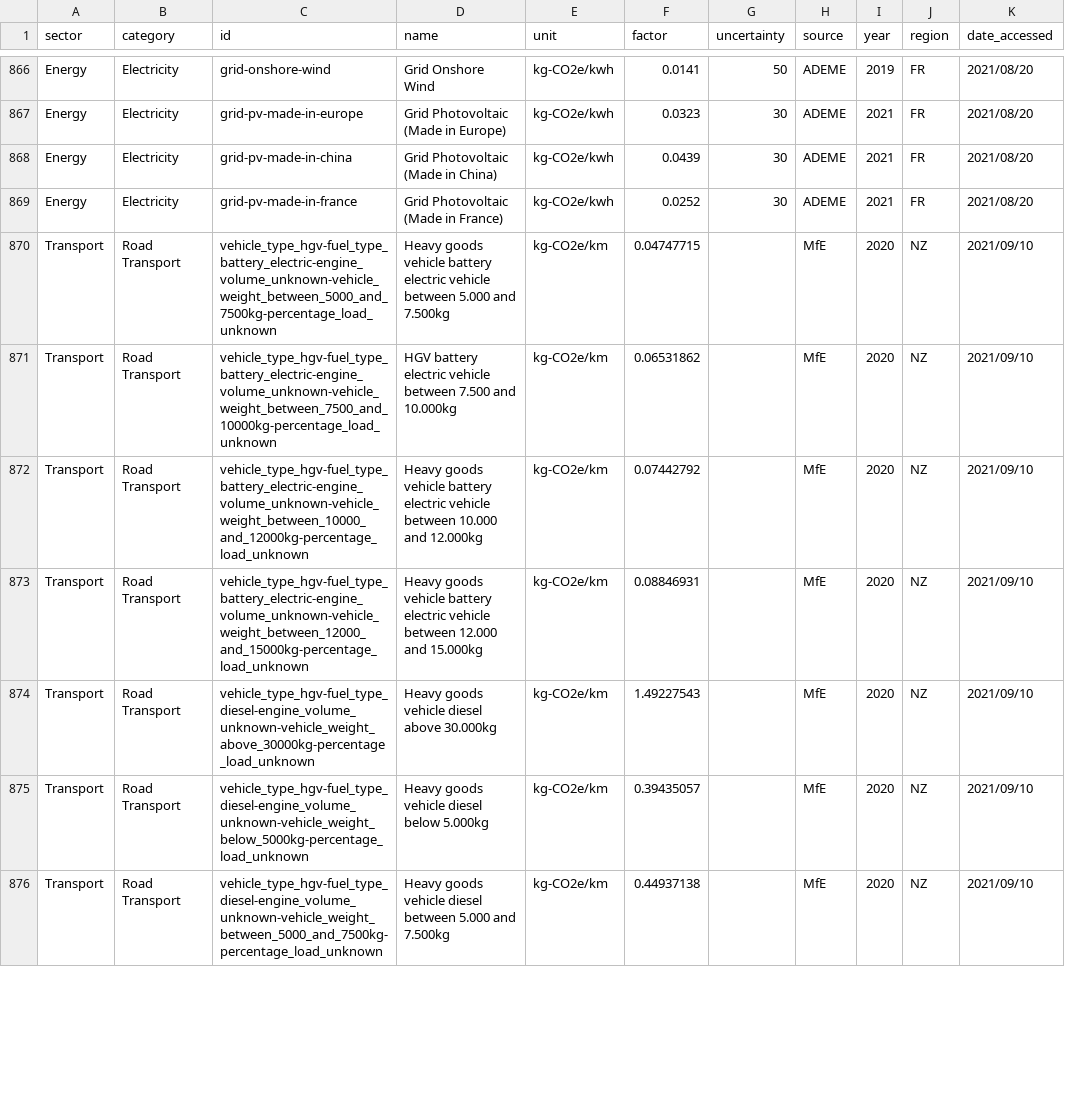
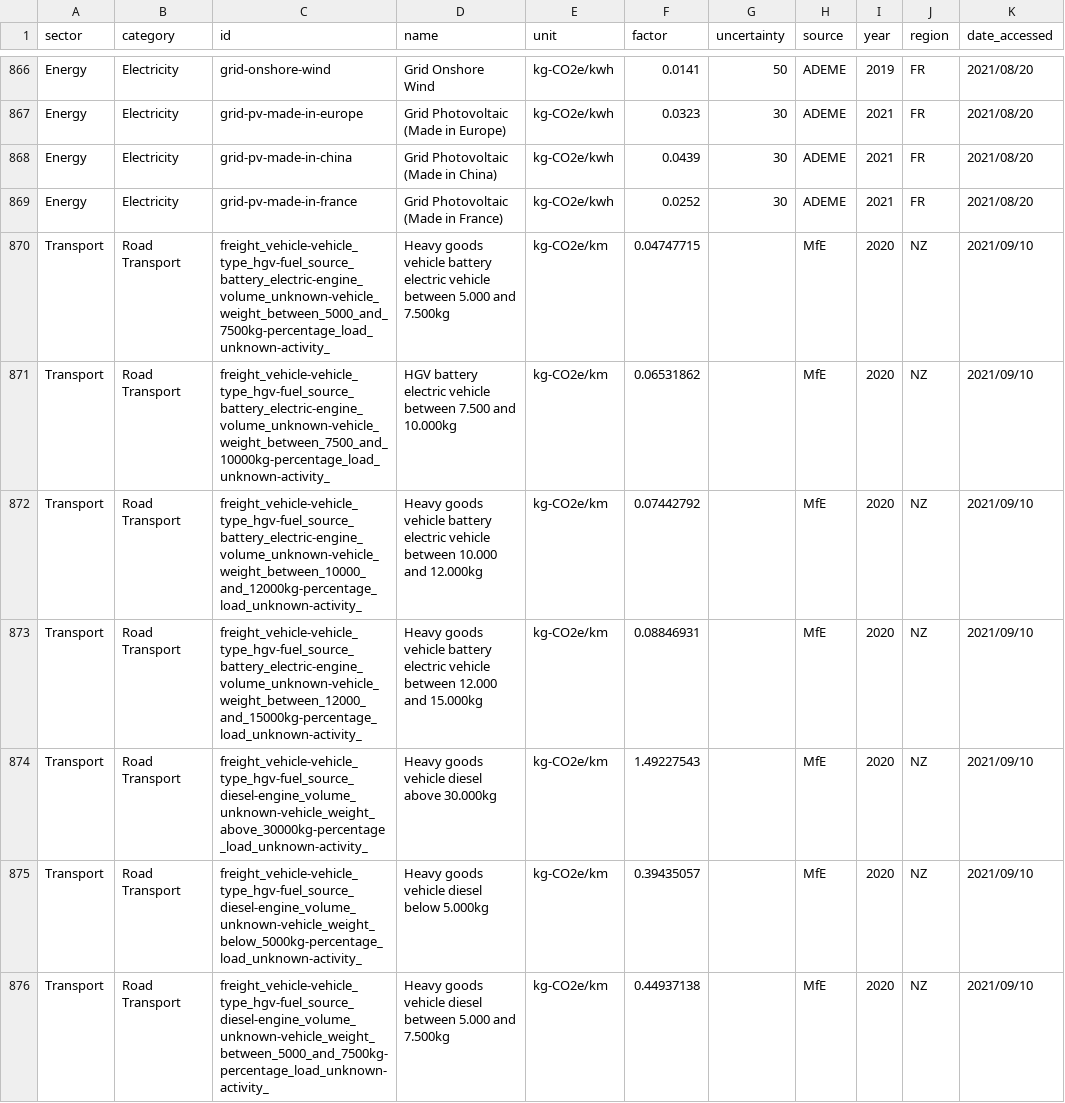
Before and after one commit to climatiq/Open-Emission-Factors-DB, a CSV file: OpenEmissionFactorsDB.csv, drawn as a sheet; only a part is shown, gaps mark what is left out; the diff covers the shown part only; the diff names each change by its address in the sheet, - before the commit and + after, or states it on an @@ line.

Commit message:
modified IDs acc to new structure, added activity field

```diff
--- a/OpenEmissionFactorsDB.csv
+++ b/OpenEmissionFactorsDB.csv
-C870 (id): vehicle_type_hgv-fuel_type_battery_electric-engine_volume_unknown-vehicle_weight_between_5000_and_7500kg-percentage_load_unknown
+C870 (id): freight_vehicle-vehicle_type_hgv-fuel_source_battery_electric-engine_volume_unknown-vehicle_weight_between_5000_and_7500kg-percentage_load_unknown-activity_
-C871 (id): vehicle_type_hgv-fuel_type_battery_electric-engine_volume_unknown-vehicle_weight_between_7500_and_10000kg-percentage_load_unknown
+C871 (id): freight_vehicle-vehicle_type_hgv-fuel_source_battery_electric-engine_volume_unknown-vehicle_weight_between_7500_and_10000kg-percentage_load_unknown-activity_
-C872 (id): vehicle_type_hgv-fuel_type_battery_electric-engine_volume_unknown-vehicle_weight_between_10000_and_12000kg-percentage_load_unknown
+C872 (id): freight_vehicle-vehicle_type_hgv-fuel_source_battery_electric-engine_volume_unknown-vehicle_weight_between_10000_and_12000kg-percentage_load_unknown-activity_
-C873 (id): vehicle_type_hgv-fuel_type_battery_electric-engine_volume_unknown-vehicle_weight_between_12000_and_15000kg-percentage_load_unknown
+C873 (id): freight_vehicle-vehicle_type_hgv-fuel_source_battery_electric-engine_volume_unknown-vehicle_weight_between_12000_and_15000kg-percentage_load_unknown-activity_
-C874 (id): vehicle_type_hgv-fuel_type_diesel-engine_volume_unknown-vehicle_weight_above_30000kg-percentage_load_unknown
+C874 (id): freight_vehicle-vehicle_type_hgv-fuel_source_diesel-engine_volume_unknown-vehicle_weight_above_30000kg-percentage_load_unknown-activity_
-C875 (id): vehicle_type_hgv-fuel_type_diesel-engine_volume_unknown-vehicle_weight_below_5000kg-percentage_load_unknown
+C875 (id): freight_vehicle-vehicle_type_hgv-fuel_source_diesel-engine_volume_unknown-vehicle_weight_below_5000kg-percentage_load_unknown-activity_
-C876 (id): vehicle_type_hgv-fuel_type_diesel-engine_volume_unknown-vehicle_weight_between_5000_and_7500kg-percentage_load_unknown
+C876 (id): freight_vehicle-vehicle_type_hgv-fuel_source_diesel-engine_volume_unknown-vehicle_weight_between_5000_and_7500kg-percentage_load_unknown-activity_
```
Also changed, not shown: 102 edited cells elsewhere in this file.
